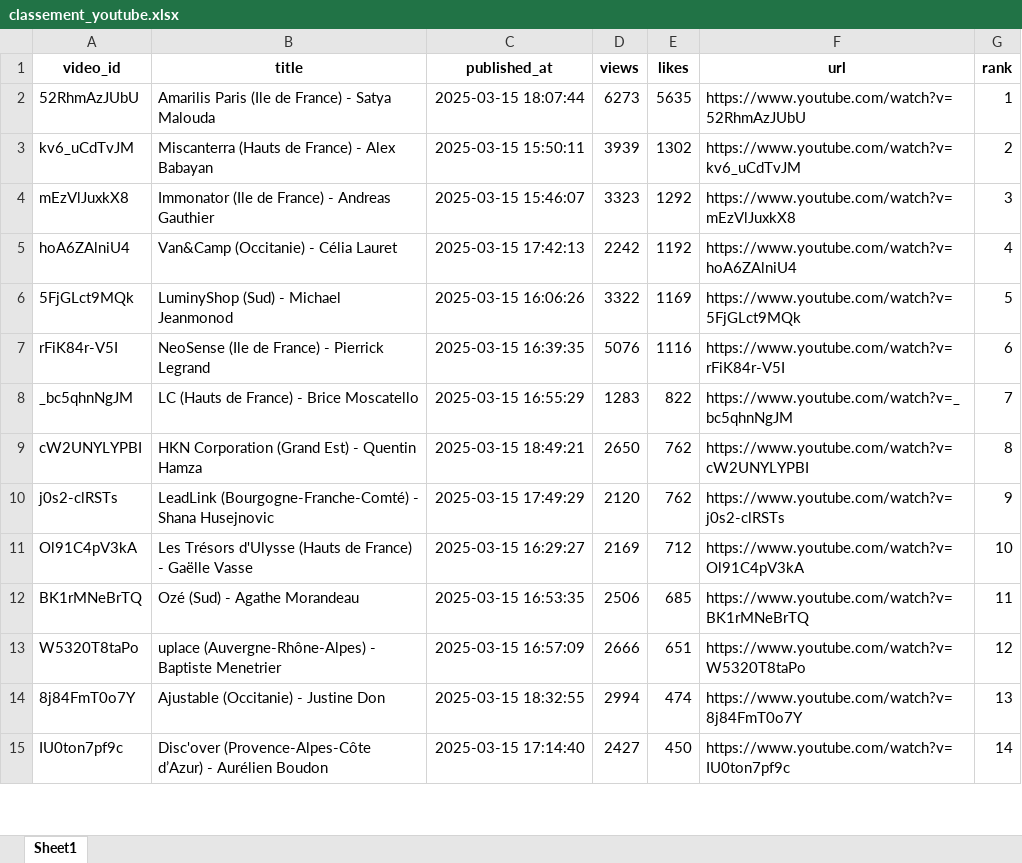
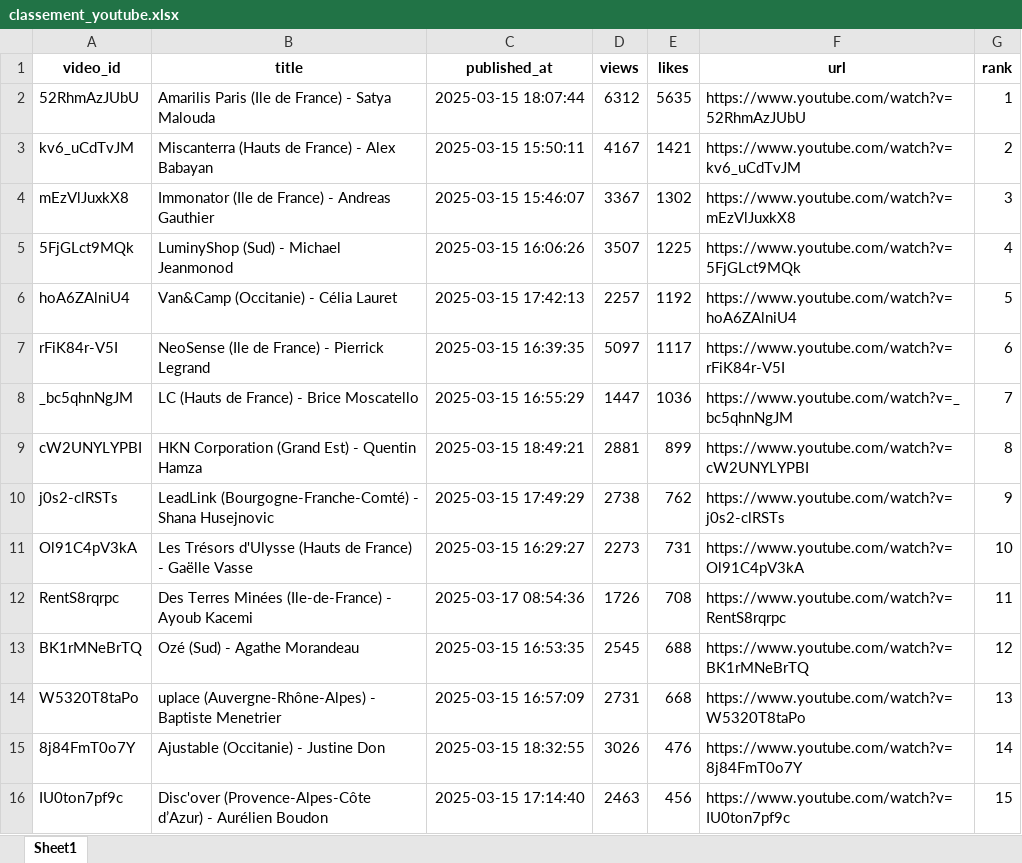
Before and after one commit to Hattariyo/suivi_youtube, an Excel workbook: classement_youtube.xlsx, sheet Sheet1, drawn as a sheet; only a part is shown; values as stored, in another font and other column widths than the file's, no borders; removed rows and columns are numbered as before the commit, all else as after; the diff covers the shown part only; the diff names each change by its address in the sheet, - before the commit and + after, or states it on an @@ line.

```diff
--- a/classement_youtube.xlsx (sheet Sheet1)
+++ b/classement_youtube.xlsx (sheet Sheet1)
-D2 (views): 6273
+D2 (views): 6312
-D3 (views): 3939
+D3 (views): 4167
-E3 (likes): 1302
+E3 (likes): 1421
-D4 (views): 3323
+D4 (views): 3367
-E4 (likes): 1292
+E4 (likes): 1302
-row 5: hoA6ZAlniU4 | Van&Camp (Occitanie) - Célia Lauret | 2025-03-15 17:42:13 | 2242 | 1192 | https://www.youtube.com/watch?v=hoA6ZAlniU4 | 4
-D5 (views): 3322
+D5 (views): 3507
-E5 (likes): 1169
+E5 (likes): 1225
-G5 (rank): 5
+G5 (rank): 4
+row 6: hoA6ZAlniU4 | Van&Camp (Occitanie) - Célia Lauret | 2025-03-15 17:42:13 | 2257 | 1192 | https://www.youtube.com/watch?v=hoA6ZAlniU4 | 5
-D7 (views): 5076
+D7 (views): 5097
-E7 (likes): 1116
+E7 (likes): 1117
-D8 (views): 1283
+D8 (views): 1447
-E8 (likes): 822
+E8 (likes): 1036
-D9 (views): 2650
+D9 (views): 2881
-E9 (likes): 762
+E9 (likes): 899
-D10 (views): 2120
+D10 (views): 2738
-D11 (views): 2169
+D11 (views): 2273
-E11 (likes): 712
+E11 (likes): 731
+row 12: RentS8rqrpc | Des Terres Minées (Ile-de-France) - Ayoub Kacemi | 2025-03-17 08:54:36 | 1726 | 708 | https://www.youtube.com/watch?v=RentS8rqrpc | 11
-D13 (views): 2506
+D13 (views): 2545
-E13 (likes): 685
+E13 (likes): 688
-G13 (rank): 11
+G13 (rank): 12
-D14 (views): 2666
+D14 (views): 2731
-E14 (likes): 651
+E14 (likes): 668
-G14 (rank): 12
+G14 (rank): 13
-D15 (views): 2994
+D15 (views): 3026
-E15 (likes): 474
+E15 (likes): 476
-G15 (rank): 13
+G15 (rank): 14
-D16 (views): 2427
+D16 (views): 2463
-E16 (likes): 450
+E16 (likes): 456
-G16 (rank): 14
+G16 (rank): 15
```
Also changed, not shown: 33 added rows, 34 removed rows and 149 edited cells elsewhere in this sheet, 6 other files.
